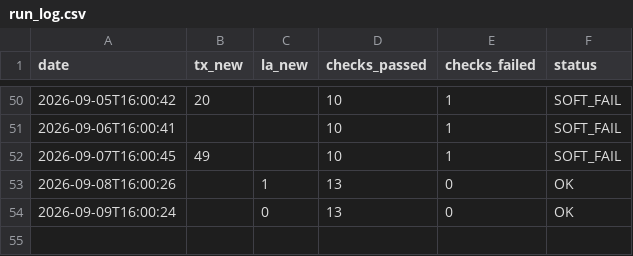
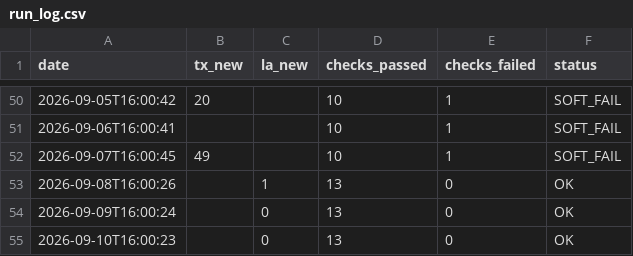
Before and after one commit to mapmaticsgis-maker/gis-permit-intel, a CSV file: data/run_log.csv, drawn as a sheet; only a part is shown, gaps mark what is left out; the diff names each change by its address in the sheet, - before the commit and + after, or states it on an @@ line.

```diff
--- a/data/run_log.csv
+++ b/data/run_log.csv
+row 55: 2026-09-10T16:00:23 |  | 0 | 13 | 0 | OK
```
Also changed, not shown: data/la/ledger.csv, data/la/master.csv, 4 other files.
